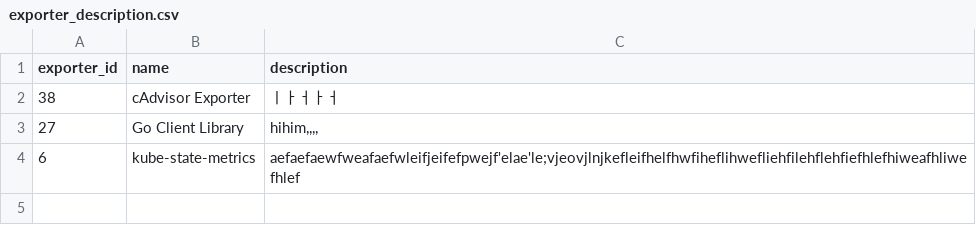
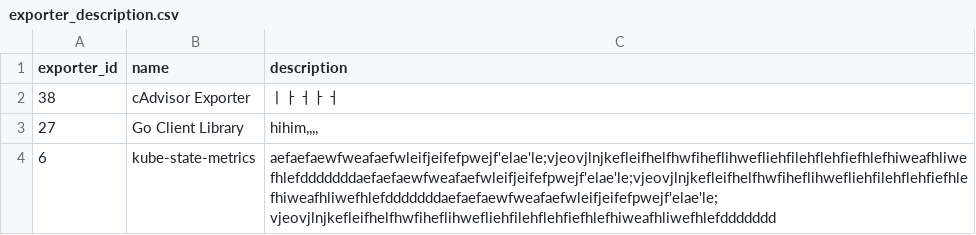
Before and after one commit to Exporterhubv5/exporterhub.io, a CSV file: contents/exporter_description.csv, drawn as a sheet.

Commit message:
kube-state-metrics description update

```diff
--- a/contents/exporter_description.csv
+++ b/contents/exporter_description.csv
@@ -3,2 +3,2 @@
 "27","Go Client Library","hihim,,,,"
-"6","kube-state-metrics","aefaefaewfweafaefwleifjeifefpwejf'elae'le;vjeovjlnjkefleifhelfhwfiheflihwefliehfilehflehfiefhlefhiweafhliwefhlef"
+"6","kube-state-metrics","aefaefaewfweafaefwleifjeifefpwejf'elae'le;vjeovjlnjkefleifhelfhwfiheflihwefliehfilehflehfiefhlefhiweafhliwefhlefdddddddaefaefaewfweafaefwleifjeifefpwejf'elae'le;vjeovjlnjkefleifhelfhwfiheflihwefliehfilehflehfiefhlefhiweafhliwefhlefdddddddaefaefaewfweafaefwleifjeifefpwejf'elae'le;vjeovjlnjkefleifhelfhwfiheflihwefliehfilehflehfiefhlefhiweafhliwefhlefddddddd"
```
